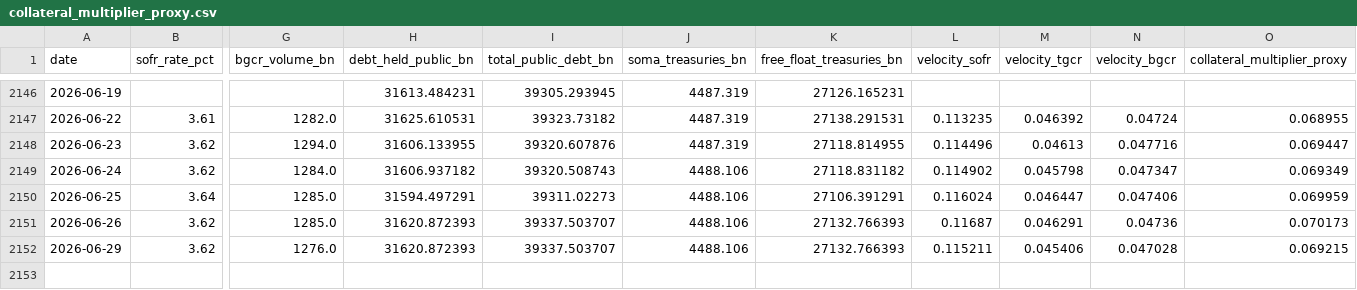
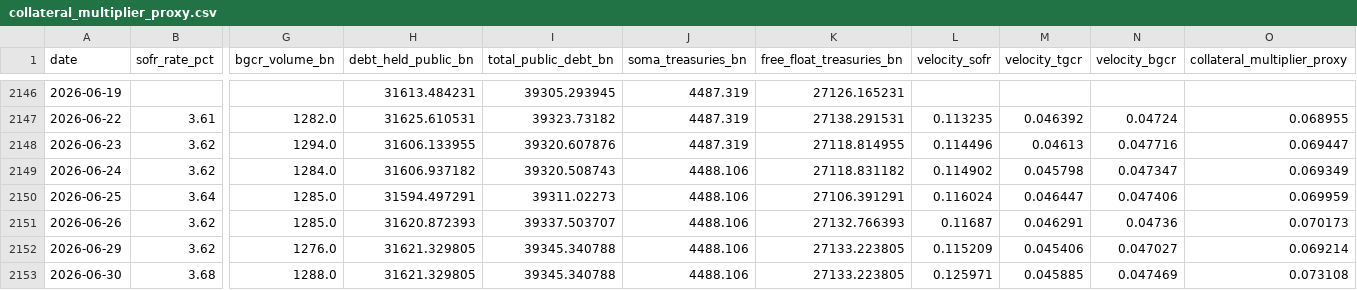
Before and after one commit to AugustineCarB/collateral_multiplier, a CSV file: data/collateral_multiplier_proxy.csv, drawn as a sheet; only a part is shown, gaps mark what is left out; rows hold the shown columns only; the diff names each change by its address in the sheet, - before the commit and + after, or states it on an @@ line.

```diff
--- a/data/collateral_multiplier_proxy.csv
+++ b/data/collateral_multiplier_proxy.csv
-H2152 (debt_held_public_bn): 31620.872393
+H2152 (debt_held_public_bn): 31621.329805
-I2152 (total_public_debt_bn): 39337.503707
+I2152 (total_public_debt_bn): 39345.340788
-K2152 (free_float_treasuries_bn): 27132.766393
+K2152 (free_float_treasuries_bn): 27133.223805
-L2152 (velocity_sofr): 0.115211
+L2152 (velocity_sofr): 0.115209
-N2152 (velocity_bgcr): 0.047028
+N2152 (velocity_bgcr): 0.047027
-O2152 (collateral_multiplier_proxy): 0.069215
+O2152 (collateral_multiplier_proxy): 0.069214
+row 2153: 2026-06-30 | 3.68 | 1288.0 | 31621.329805 | 39345.340788 | 4488.106 | 27133.223805 | 0.125971 | 0.045885 | 0.047469 | 0.073108
```
Also changed, not shown: 1 other file.
